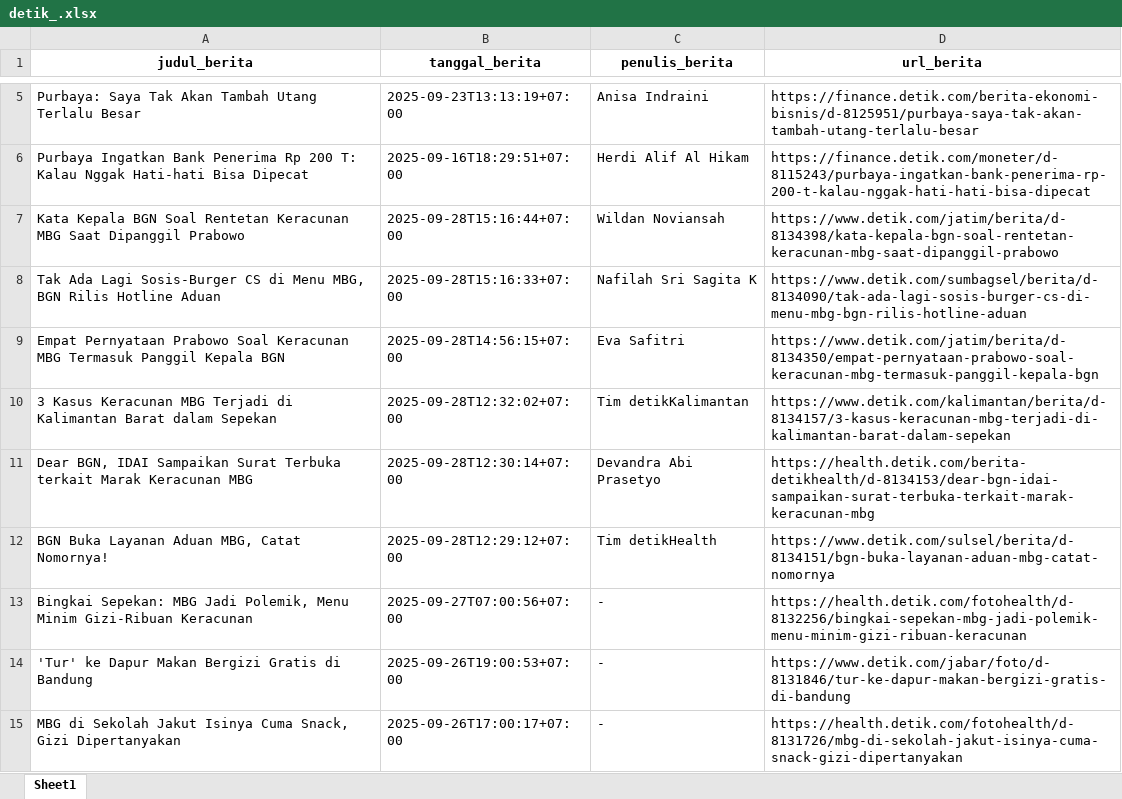
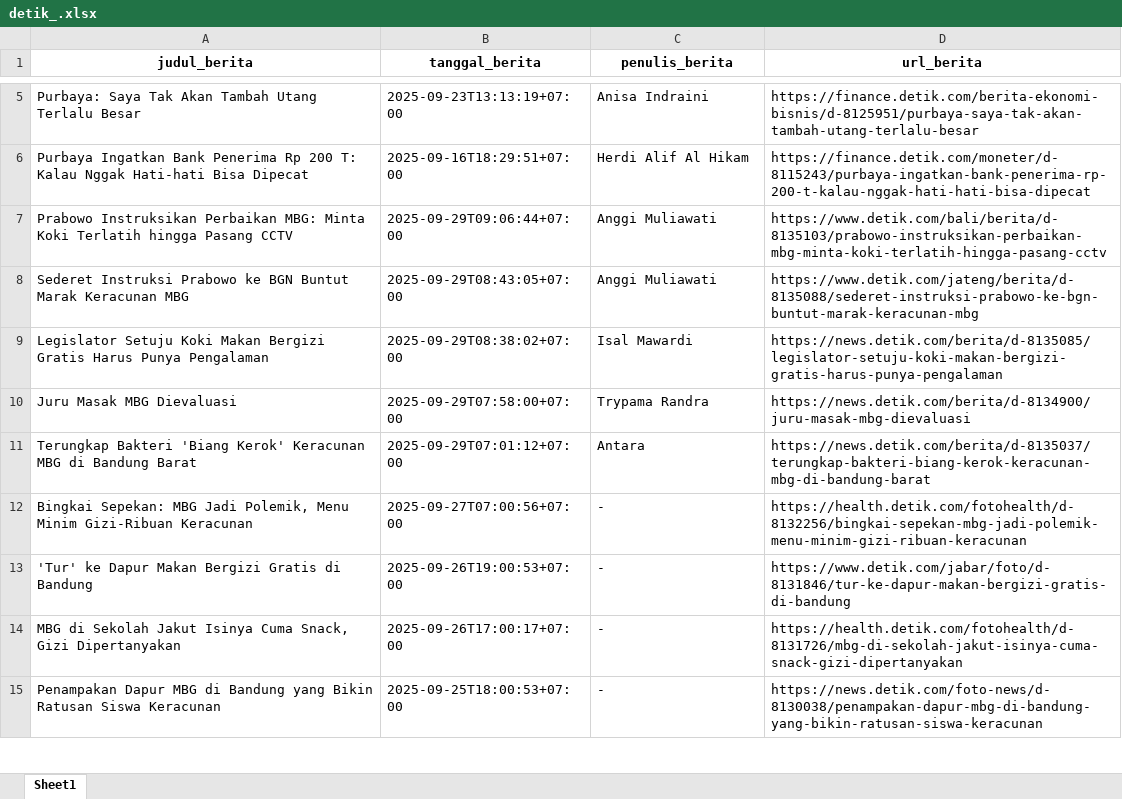
Before and after one commit to ysurya13/monitoring-berita, an Excel workbook: daftar_berita/detik_.xlsx, sheet Sheet1, drawn as a sheet; only a part is shown, gaps mark what is left out; the shorter side is filled out with more unchanged rows; values as stored, in another font and other column widths than the file's, no borders; removed rows and columns are numbered as before the commit, all else as after; the diff covers the shown part only; the diff names each change by its address in the sheet, - before the commit and + after, or states it on an @@ line.

```diff
--- a/daftar_berita/detik_.xlsx (sheet Sheet1)
+++ b/daftar_berita/detik_.xlsx (sheet Sheet1)
-row 7: Kata Kepala BGN Soal Rentetan Keracunan MBG Saat Dipanggil Prabowo | 2025-09-28T15:16:44+07:00 | Wildan Noviansah | https://www.detik.com/jatim/berita/d-8134398/kata-kepala-bgn-soal-rentetan-keracunan-mbg-saat-dipanggil-prabowo
-row 8: Tak Ada Lagi Sosis-Burger CS di Menu MBG, BGN Rilis Hotline Aduan | 2025-09-28T15:16:33+07:00 | Nafilah Sri Sagita K | https://www.detik.com/sumbagsel/berita/d-8134090/tak-ada-lagi-sosis-burger-cs-di-menu-mbg-bgn-rilis-hotline-aduan
-row 9: Empat Pernyataan Prabowo Soal Keracunan MBG Termasuk Panggil Kepala BGN | 2025-09-28T14:56:15+07:00 | Eva Safitri | https://www.detik.com/jatim/berita/d-8134350/empat-pernyataan-prabowo-soal-keracunan-mbg-termasuk-panggil-kepala-bgn
-row 10: 3 Kasus Keracunan MBG Terjadi di Kalimantan Barat dalam Sepekan | 2025-09-28T12:32:02+07:00 | Tim detikKalimantan | https://www.detik.com/kalimantan/berita/d-8134157/3-kasus-keracunan-mbg-terjadi-di-kalimantan-barat-dalam-sepekan
-row 11: Dear BGN, IDAI Sampaikan Surat Terbuka terkait Marak Keracunan MBG | 2025-09-28T12:30:14+07:00 | Devandra Abi Prasetyo | https://health.detik.com/berita-detikhealth/d-8134153/dear-bgn-idai-sampaikan-surat-terbuka-terkait-marak-keracunan-mbg
-row 12: BGN Buka Layanan Aduan MBG, Catat Nomornya! | 2025-09-28T12:29:12+07:00 | Tim detikHealth | https://www.detik.com/sulsel/berita/d-8134151/bgn-buka-layanan-aduan-mbg-catat-nomornya
+row 7: Prabowo Instruksikan Perbaikan MBG: Minta Koki Terlatih hingga Pasang CCTV | 2025-09-29T09:06:44+07:00 | Anggi Muliawati | https://www.detik.com/bali/berita/d-8135103/prabowo-instruksikan-perbaikan-mbg-minta-koki-terlatih-hingga-pasang-cctv
+row 8: Sederet Instruksi Prabowo ke BGN Buntut Marak Keracunan MBG | 2025-09-29T08:43:05+07:00 | Anggi Muliawati | https://www.detik.com/jateng/berita/d-8135088/sederet-instruksi-prabowo-ke-bgn-buntut-marak-keracunan-mbg
+row 9: Legislator Setuju Koki Makan Bergizi Gratis Harus Punya Pengalaman | 2025-09-29T08:38:02+07:00 | Isal Mawardi | https://news.detik.com/berita/d-8135085/legislator-setuju-koki-makan-bergizi-gratis-harus-punya-pengalaman
+row 10: Juru Masak MBG Dievaluasi | 2025-09-29T07:58:00+07:00 | Trypama Randra | https://news.detik.com/berita/d-8134900/juru-masak-mbg-dievaluasi
+row 11: Terungkap Bakteri 'Biang Kerok' Keracunan MBG di Bandung Barat | 2025-09-29T07:01:12+07:00 | Antara | https://news.detik.com/berita/d-8135037/terungkap-bakteri-biang-kerok-keracunan-mbg-di-bandung-barat
```
Also changed, not shown: 16 added rows, 12 removed rows and 3 edited cells elsewhere in this sheet, daftar_berita/cnbc.xlsx, daftar_berita/cnn_links.xlsx, 10 other files.
